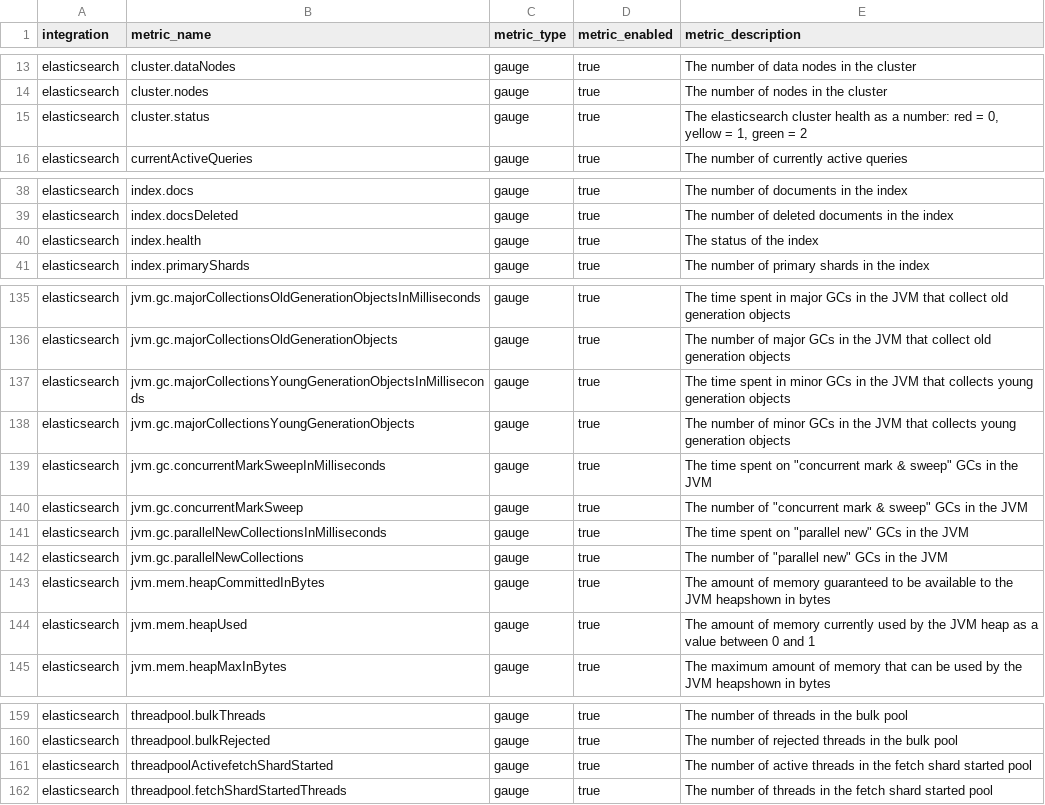
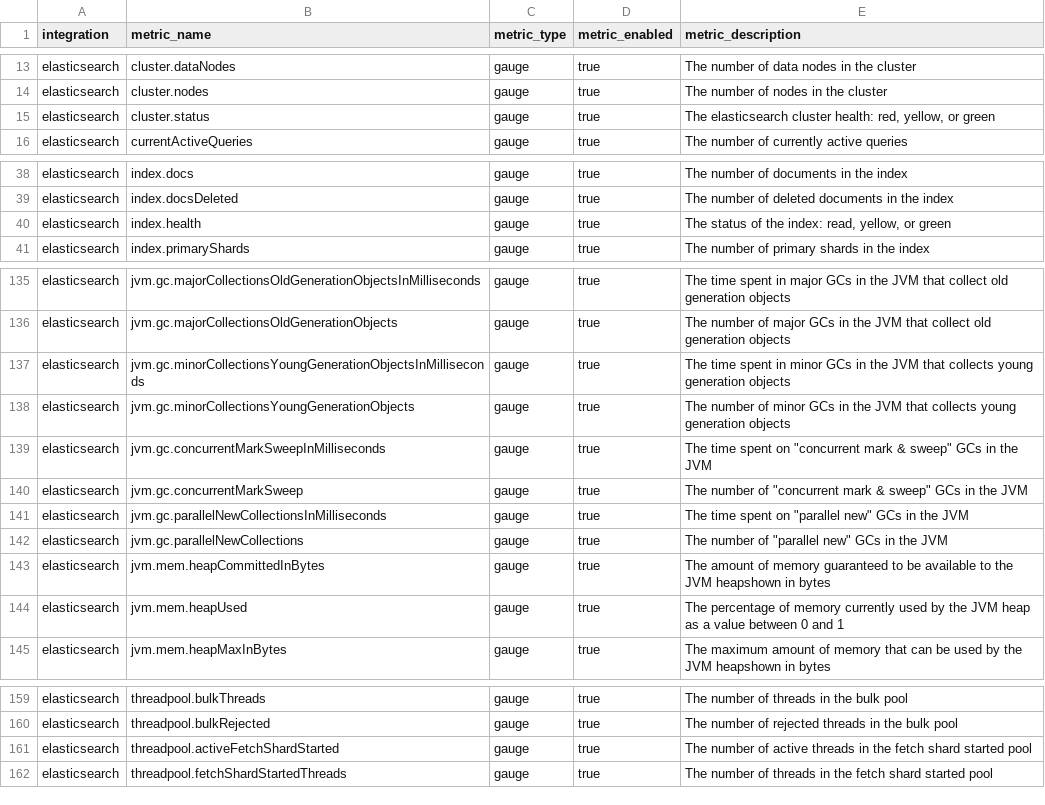
Before and after one commit to newrelic/nri-elasticsearch, a CSV file: spec.csv, drawn as a sheet; only a part is shown, gaps mark what is left out.

Commit message:
Updated some metric descriptions based on feedback

```diff
--- a/spec.csv
+++ b/spec.csv
@@ -14,3 +14,3 @@ elasticsearch,cluster.dataNodes,gauge,true,The number of data nodes in the clust
 elasticsearch,cluster.nodes,gauge,true,The number of nodes in the cluster
-elasticsearch,cluster.status,gauge,true,"The elasticsearch cluster health as a number: red = 0, yellow = 1, green = 2"
+elasticsearch,cluster.status,gauge,true,"The elasticsearch cluster health: red, yellow, or green"
 elasticsearch,currentActiveQueries,gauge,true,The number of currently active queries
@@ -39,3 +39,3 @@ elasticsearch,index.docs,gauge,true,The number of documents in the index
 elasticsearch,index.docsDeleted,gauge,true,The number of deleted documents in the index
-elasticsearch,index.health,gauge,true,The status of the index
+elasticsearch,index.health,gauge,true,"The status of the index: read, yellow, or green"
 elasticsearch,index.primaryShards,gauge,true,The number of primary shards in the index
@@ -136,4 +136,4 @@ elasticsearch,jvm.gc.majorCollectionsOldGenerationObjectsInMilliseconds,gauge,tr
 elasticsearch,jvm.gc.majorCollectionsOldGenerationObjects,gauge,true,The number of major GCs in the JVM that collect old generation objects
-elasticsearch,jvm.gc.majorCollectionsYoungGenerationObjectsInMilliseconds,gauge,true,The time spent in minor GCs in the JVM that collects young generation objects
-elasticsearch,jvm.gc.majorCollectionsYoungGenerationObjects,gauge,true,The number of minor GCs in the JVM that collects young generation objects
+elasticsearch,jvm.gc.minorCollectionsYoungGenerationObjectsInMilliseconds,gauge,true,The time spent in minor GCs in the JVM that collects young generation objects
+elasticsearch,jvm.gc.minorCollectionsYoungGenerationObjects,gauge,true,The number of minor GCs in the JVM that collects young generation objects
 elasticsearch,jvm.gc.concurrentMarkSweepInMilliseconds,gauge,true,"The time spent on ""concurrent mark & sweep"" GCs in the JVM"
@@ -143,3 +143,3 @@ elasticsearch,jvm.gc.parallelNewCollections,gauge,true,"The number of ""parallel
 elasticsearch,jvm.mem.heapCommittedInBytes,gauge,true,The amount of memory guaranteed to be available to the JVM heapshown in bytes
-elasticsearch,jvm.mem.heapUsed,gauge,true,The amount of memory currently used by the JVM heap as a value between 0 and 1
+elasticsearch,jvm.mem.heapUsed,gauge,true,The percentage of memory currently used by the JVM heap as a value between 0 and 1
 elasticsearch,jvm.mem.heapMaxInBytes,gauge,true,The maximum amount of memory that can be used by the JVM heapshown in bytes
@@ -160,3 +160,3 @@ elasticsearch,threadpool.bulkThreads,gauge,true,The number of threads in the bul
 elasticsearch,threadpool.bulkRejected,gauge,true,The number of rejected threads in the bulk pool
-elasticsearch,threadpoolActivefetchShardStarted,gauge,true,The number of active threads in the fetch shard started pool
+elasticsearch,threadpool.activeFetchShardStarted,gauge,true,The number of active threads in the fetch shard started pool
 elasticsearch,threadpool.fetchShardStartedThreads,gauge,true,The number of threads in the fetch shard started pool
```
Also changed, not shown: 4 other files.
